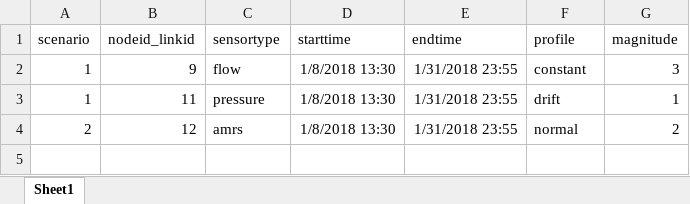
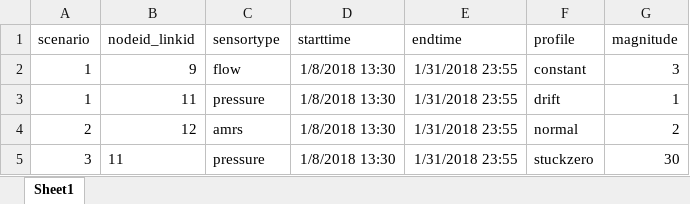
Before and after one commit to KIOS-Research/WDN-Dataset-Generator, an Excel workbook: create_sensor_fault_scenarios.xlsx, sheet Sheet1, drawn as a sheet; values as stored, in another font and other column widths than the file's, no borders; the diff names each change by its address in the sheet, - before the commit and + after, or states it on an @@ line.

Commit message:
Update create_sensor_fault_scenarios.xlsx

```diff
--- a/create_sensor_fault_scenarios.xlsx (sheet Sheet1)
+++ b/create_sensor_fault_scenarios.xlsx (sheet Sheet1)
+row 5: 3 | 11 | pressure | 1/8/2018 13:30 | 1/31/2018 23:55 | stuckzero | 30
```
